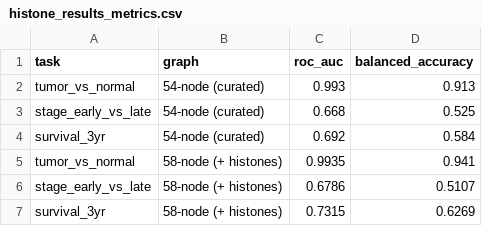
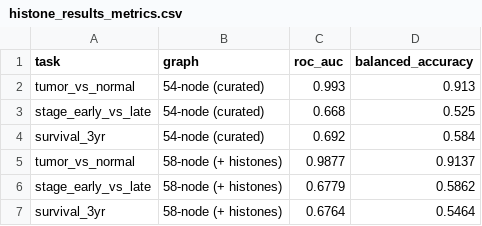
Before and after one commit to farnooshoa/CUgnn, a CSV file: outputs/final_comparison/histone_results_metrics.csv, drawn as a sheet.

```diff
--- a/outputs/final_comparison/histone_results_metrics.csv
+++ b/outputs/final_comparison/histone_results_metrics.csv
@@ -4,4 +4,4 @@ stage_early_vs_late,54-node (curated),0.668,0.525
 survival_3yr,54-node (curated),0.692,0.584
-tumor_vs_normal,58-node (+ histones),0.9935,0.941
-stage_early_vs_late,58-node (+ histones),0.6786,0.5107
-survival_3yr,58-node (+ histones),0.7315,0.6269
+tumor_vs_normal,58-node (+ histones),0.9877,0.9137
+stage_early_vs_late,58-node (+ histones),0.6779,0.5862
+survival_3yr,58-node (+ histones),0.6764,0.5464
```
Also changed, not shown: outputs/final_comparison/external_gse14520_metrics.csv, outputs/final_comparison/external_gse14520_quantile_metrics.csv, 19 other files.
